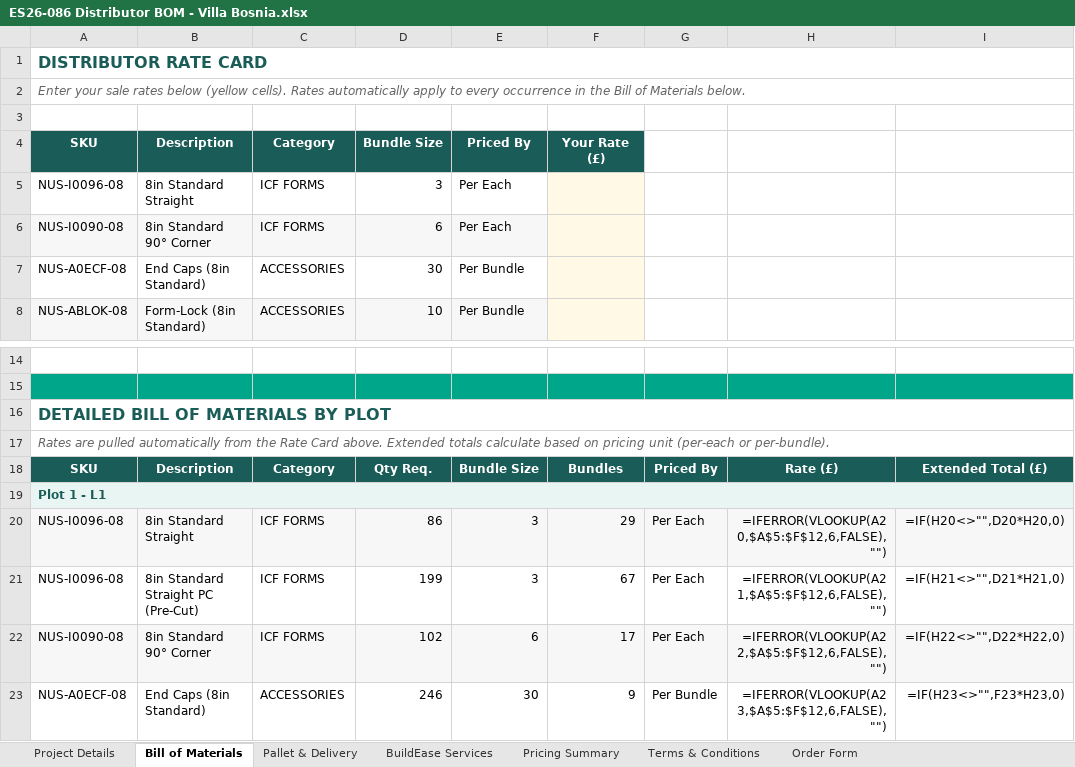
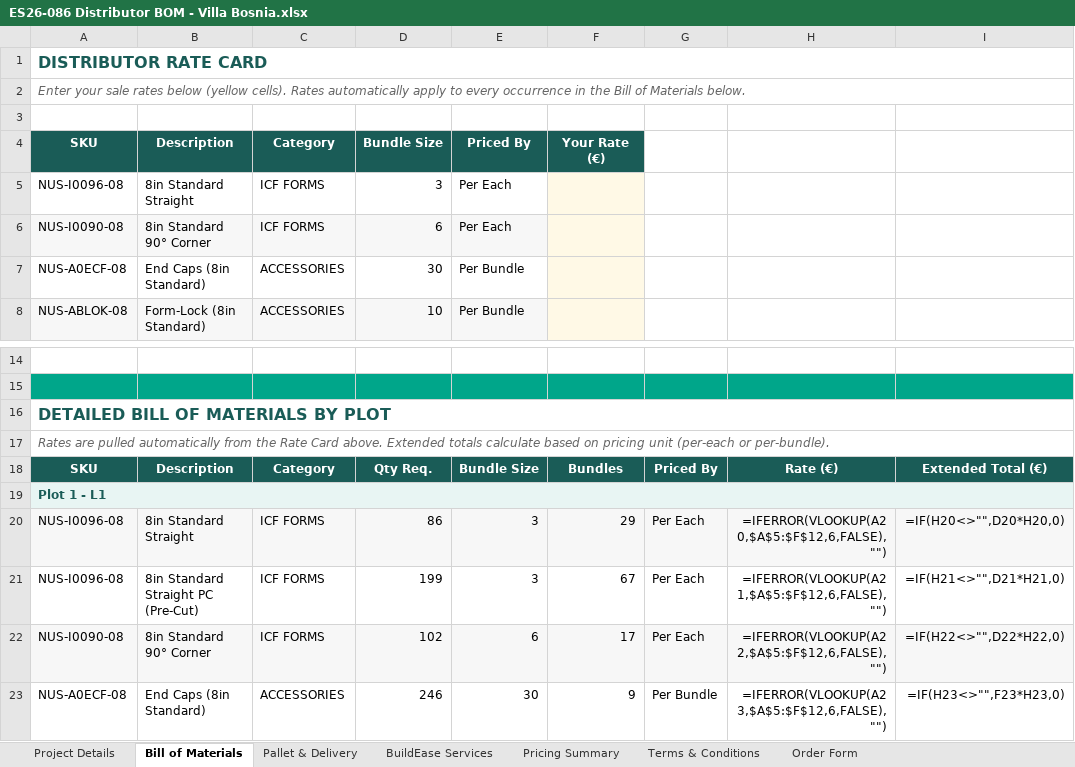
Before and after one commit to BuildEase2026/vb-icf-quote-7c2b0a9c78, an Excel workbook: downloads/ES26-086 Distributor BOM - Villa Bosnia.xlsx, sheet Bill of Materials, drawn as a sheet; only a part is shown, gaps mark what is left out; values as stored, in another font and other column widths than the file's, no borders; formulas without a stored value are shown as written; the diff names each change by its address in the sheet, - before the commit and + after, or states it on an @@ line.

```diff
--- a/downloads/ES26-086 Distributor BOM - Villa Bosnia.xlsx (sheet Bill of Materials)
+++ b/downloads/ES26-086 Distributor BOM - Villa Bosnia.xlsx (sheet Bill of Materials)
-F4: Your Rate (£)
+F4: Your Rate (€)
-H18: Rate (£)
+H18: Rate (€)
-I18: Extended Total (£)
+I18: Extended Total (€)
```
Also changed, not shown: sheet BuildEase Services, sheet Pricing Summary, sheet Pallet & Delivery, sheet Order Form, sheet Terms & Conditions, 3 other files.
